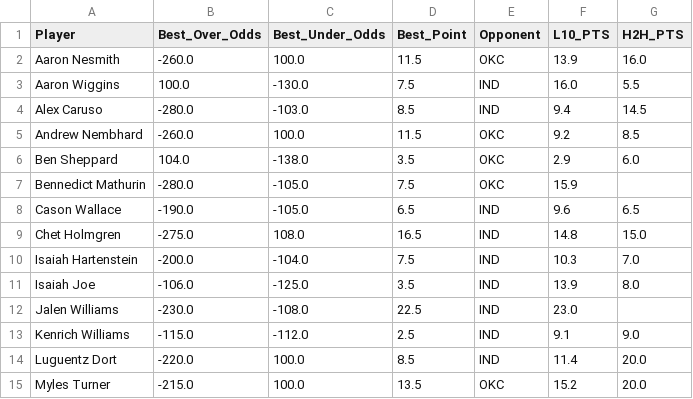
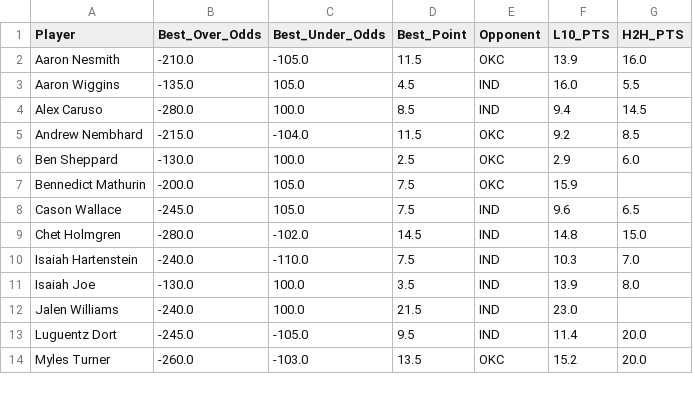
Before and after one commit to SebbyJM/nba-betting-pairs, a CSV file: Merged_Betting_Data_POINTS.csv, drawn as a sheet; only a part is shown; the diff covers the shown part only.

```diff
--- a/Merged_Betting_Data_POINTS.csv
+++ b/Merged_Betting_Data_POINTS.csv
@@ -1,15 +1,14 @@
 Player,Best_Over_Odds,Best_Under_Odds,Best_Point,Opponent,L10_PTS,H2H_PTS
-Aaron Nesmith,-260.0,100.0,11.5,OKC,13.9,16.0
-Aaron Wiggins,100.0,-130.0,7.5,IND,16.0,5.5
-Alex Caruso,-280.0,-103.0,8.5,IND,9.4,14.5
-Andrew Nembhard,-260.0,100.0,11.5,OKC,9.2,8.5
-Ben Sheppard,104.0,-138.0,3.5,OKC,2.9,6.0
-Bennedict Mathurin,-280.0,-105.0,7.5,OKC,15.9,
-Cason Wallace,-190.0,-105.0,6.5,IND,9.6,6.5
-Chet Holmgren,-275.0,108.0,16.5,IND,14.8,15.0
-Isaiah Hartenstein,-200.0,-104.0,7.5,IND,10.3,7.0
-Isaiah Joe,-106.0,-125.0,3.5,IND,13.9,8.0
-Jalen Williams,-230.0,-108.0,22.5,IND,23.0,
-Kenrich Williams,-115.0,-112.0,2.5,IND,9.1,9.0
-Luguentz Dort,-220.0,100.0,8.5,IND,11.4,20.0
-Myles Turner,-215.0,100.0,13.5,OKC,15.2,20.0
+Aaron Nesmith,-210.0,-105.0,11.5,OKC,13.9,16.0
+Aaron Wiggins,-135.0,105.0,4.5,IND,16.0,5.5
+Alex Caruso,-280.0,100.0,8.5,IND,9.4,14.5
+Andrew Nembhard,-215.0,-104.0,11.5,OKC,9.2,8.5
+Ben Sheppard,-130.0,100.0,2.5,OKC,2.9,6.0
+Bennedict Mathurin,-200.0,105.0,7.5,OKC,15.9,
+Cason Wallace,-245.0,105.0,7.5,IND,9.6,6.5
+Chet Holmgren,-280.0,-102.0,14.5,IND,14.8,15.0
+Isaiah Hartenstein,-240.0,-110.0,7.5,IND,10.3,7.0
+Isaiah Joe,-130.0,100.0,3.5,IND,13.9,8.0
+Jalen Williams,-240.0,100.0,21.5,IND,23.0,
+Luguentz Dort,-245.0,-105.0,9.5,IND,11.4,20.0
+Myles Turner,-260.0,-103.0,13.5,OKC,15.2,20.0
```
Also changed, not shown: 11 edited cells elsewhere in this file, Final_Projections_POINTS.csv, Final_Projections_REBOUNDS.csv, 17 other files.
